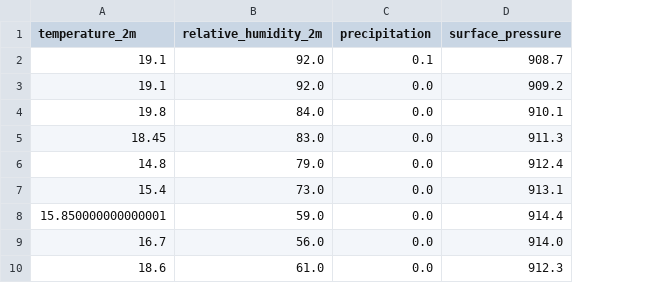
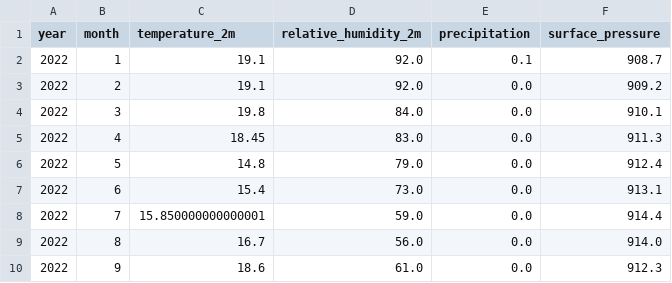
Before and after one commit to Seribii1o1/Weather-API-Data-Engineering, a CSV file: weather_api/data/csv/monthly_medians.csv, drawn as a sheet; only a part is shown; the diff names each change by its address in the sheet, - before the commit and + after, or states it on an @@ line.

```diff
--- a/weather_api/data/csv/monthly_medians.csv
+++ b/weather_api/data/csv/monthly_medians.csv
+column A (year), rows 2-10: all 2022
+column B (month), rows 2-10: 1 | 2 | 3 | 4 | 5 | 6 | 7 | 8 | 9
```
Also changed, not shown: 4 other files.
